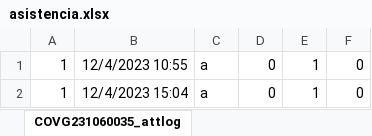
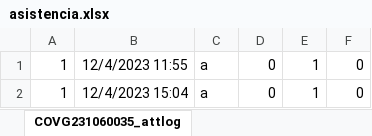
Before and after one commit to yoxer25/ASISTENCIA-UE, an Excel workbook: src/archives/asistencia.xlsx, sheet COVG231060035_attlog, drawn as a sheet; values as stored, in another font and other column widths than the file's, no borders; the diff names each change by its address in the sheet, - before the commit and + after, or states it on an @@ line.

```diff
--- a/src/archives/asistencia.xlsx (sheet COVG231060035_attlog)
+++ b/src/archives/asistencia.xlsx (sheet COVG231060035_attlog)
-B1: 12/4/2023 10:55
+B1: 12/4/2023 11:55
```
Also changed, not shown: 5 other files.
